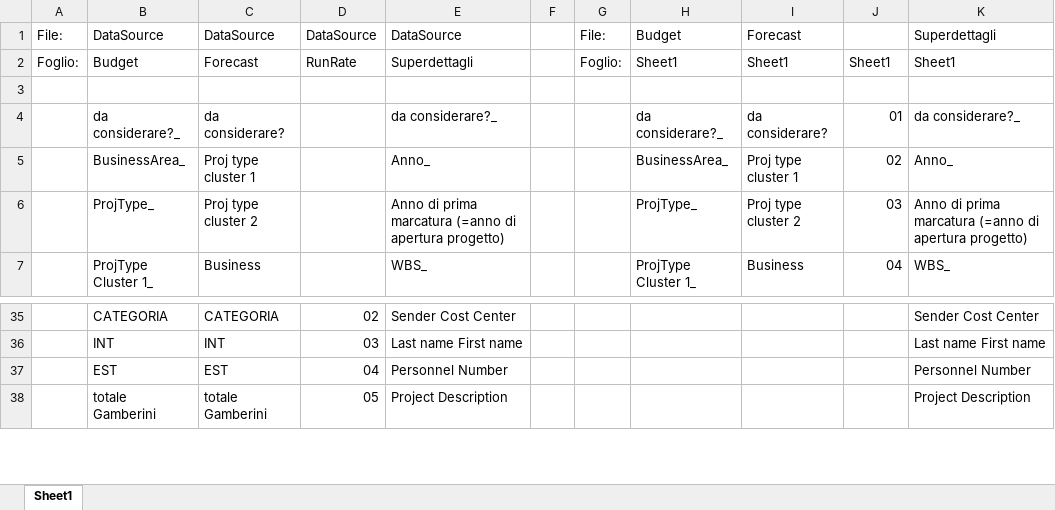
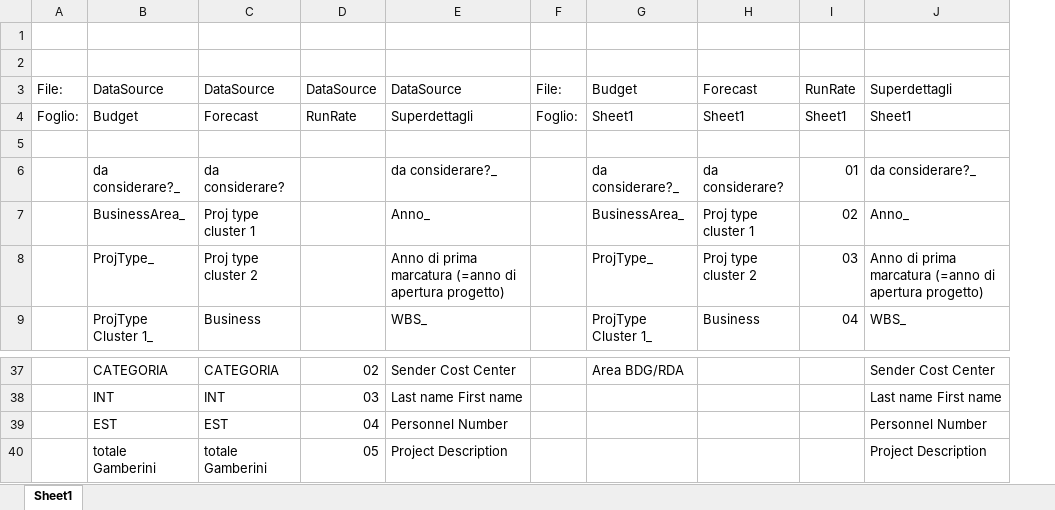
Before and after one commit to michelefosco/GDPptGenerator, an Excel workbook: Materiale da GD/Appunti su colonne.xlsx, sheet Sheet1, drawn as a sheet; only a part is shown, gaps mark what is left out; values as stored, in another font and other column widths than the file's, no cell formats; removed rows and columns are numbered as before the commit, all else as after; the diff covers the shown part only; the diff names each change by its address in the sheet, - before the commit and + after, or states it on an @@ line.

```diff
--- a/Materiale da GD/Appunti su colonne.xlsx (sheet Sheet1)
+++ b/Materiale da GD/Appunti su colonne.xlsx (sheet Sheet1)
-column F, empty
+row 1: (empty)
+row 2: (empty)
-I3: (empty)
+I3: RunRate
-G37: (empty)
+G37: Area BDG/RDA
```
Also changed, not shown: 32 edited cells elsewhere in this sheet, cell formats, Solution/FilesEditor.Tests/TestFiles/InputFiles/Superdettagli.xlsx, Solution/FilesEditor.Tests/TestFiles/SourceFiles/DataSource.xlsx, 28 other files.
